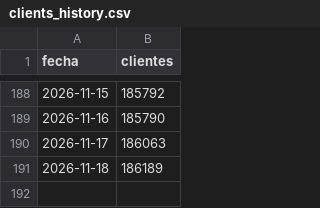
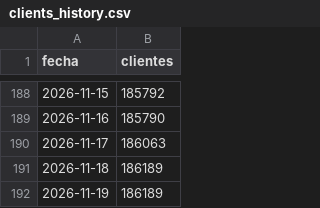
Before and after one commit to apardo-flowgy/indexa-tracker, a CSV file: public/data/clients_history.csv, drawn as a sheet; only a part is shown, gaps mark what is left out; the diff names each change by its address in the sheet, - before the commit and + after, or states it on an @@ line.

```diff
--- a/public/data/clients_history.csv
+++ b/public/data/clients_history.csv
+row 192: 2026-11-19 | 186189
```
